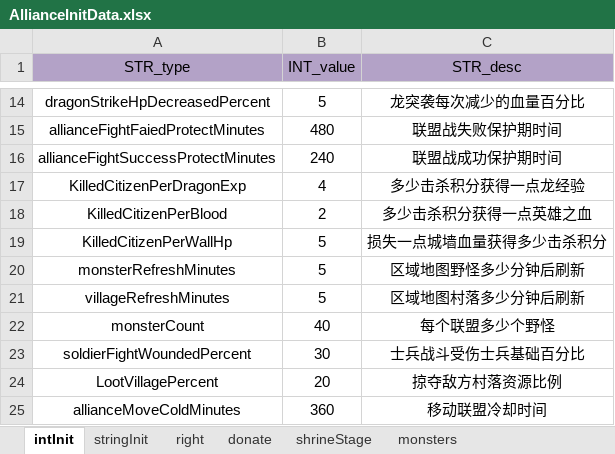
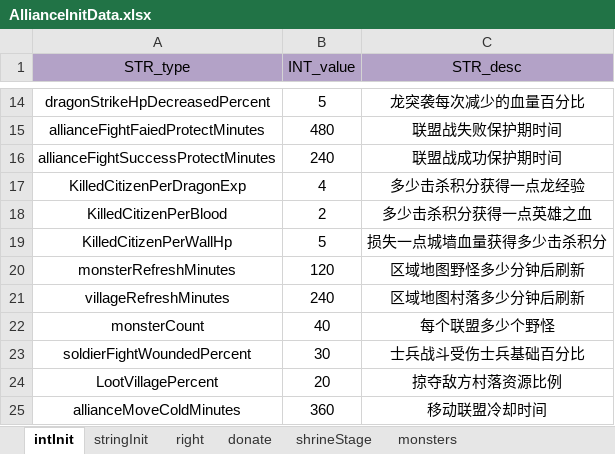
Before and after one commit to ModunZhang/kod_server, an Excel workbook: gameData/shared/AllianceInitData.xlsx, sheet intInit, drawn as a sheet; only a part is shown, gaps mark what is left out; values as stored, in another font and other column widths than the file's, no borders; the diff names each change by its address in the sheet, - before the commit and + after, or states it on an @@ line.

```diff
--- a/gameData/shared/AllianceInitData.xlsx (sheet intInit)
+++ b/gameData/shared/AllianceInitData.xlsx (sheet intInit)
-B20 (INT_value): 5
+B20 (INT_value): 120
-B21 (INT_value): 5
+B21 (INT_value): 240
```
Also changed, not shown: 5 other files.
